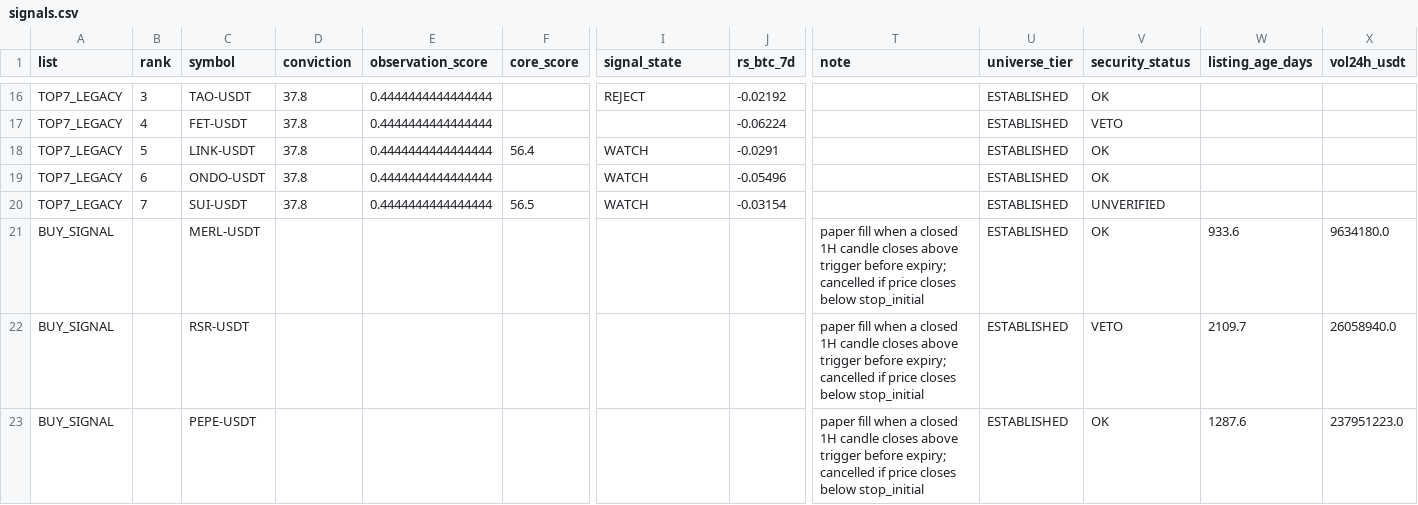
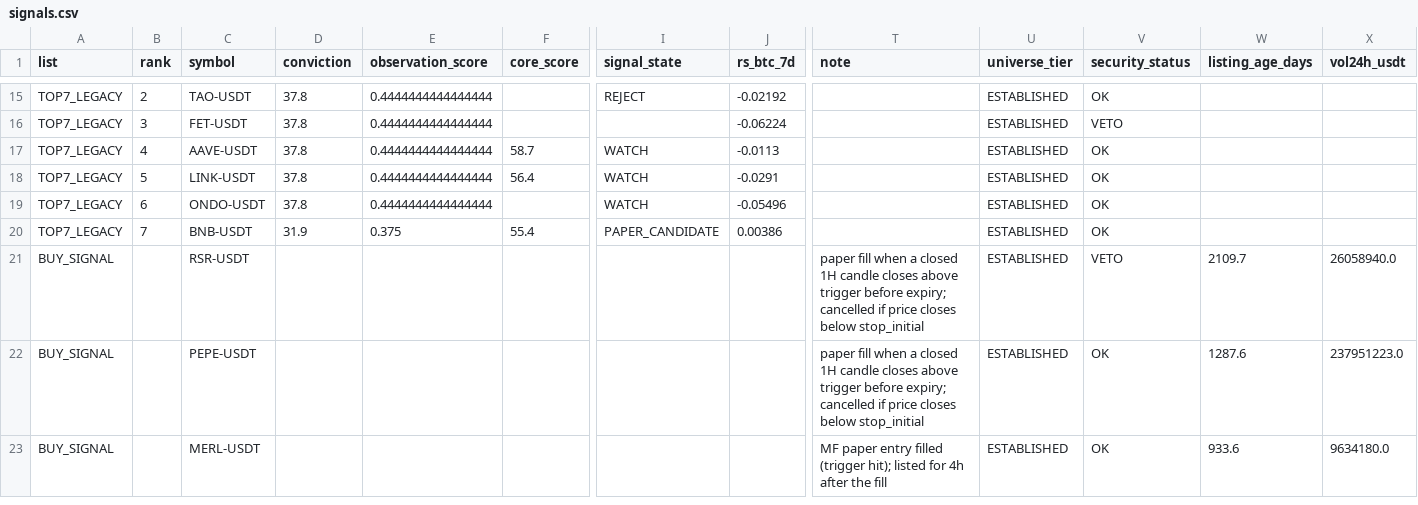
Before and after one commit to fu5202ture-beep/cqs-dashboard, a CSV file: signals.csv, drawn as a sheet; only a part is shown, gaps mark what is left out; removed rows and columns are numbered as before the commit, all else as after; rows hold the shown columns only; the diff covers the shown part only; the diff names each change by its address in the sheet, - before the commit and + after, or states it on an @@ line.

```diff
--- a/signals.csv
+++ b/signals.csv
-B15 (rank): 3
+B15 (rank): 2
-B16 (rank): 4
+B16 (rank): 3
+row 17: TOP7_LEGACY | 4 | AAVE-USDT | 37.8 | 0.4444444444444444 | 58.7 | WATCH | -0.0113 |  | ESTABLISHED | OK
-C20 (symbol): SUI-USDT
+C20 (symbol): BNB-USDT
-D20 (conviction): 37.8
+D20 (conviction): 31.9
-E20 (observation_score): 0.4444444444444444
+E20 (observation_score): 0.375
-F20 (core_score): 56.5
+F20 (core_score): 55.4
-I20 (signal_state): WATCH
+I20 (signal_state): PAPER_CANDIDATE
-J20 (rs_btc_7d): -0.03154
+J20 (rs_btc_7d): 0.00386
-V20 (security_status): UNVERIFIED
+V20 (security_status): OK
-row 21: BUY_SIGNAL |  | MERL-USDT |  |  |  |  |  | paper fill when a closed 1H candle closes above trigger before expiry; cancelled if price closes below stop_initial | ESTABLISHED | OK | 933.6 | 9634180.0
+row 23: BUY_SIGNAL |  | MERL-USDT |  |  |  |  |  | MF paper entry filled (trigger hit); listed for 4h after the fill | ESTABLISHED | OK | 933.6 | 9634180.0
```
Also changed, not shown: 2 added rows, 3 removed rows and 28 edited cells elsewhere in this file, 2 other files.
